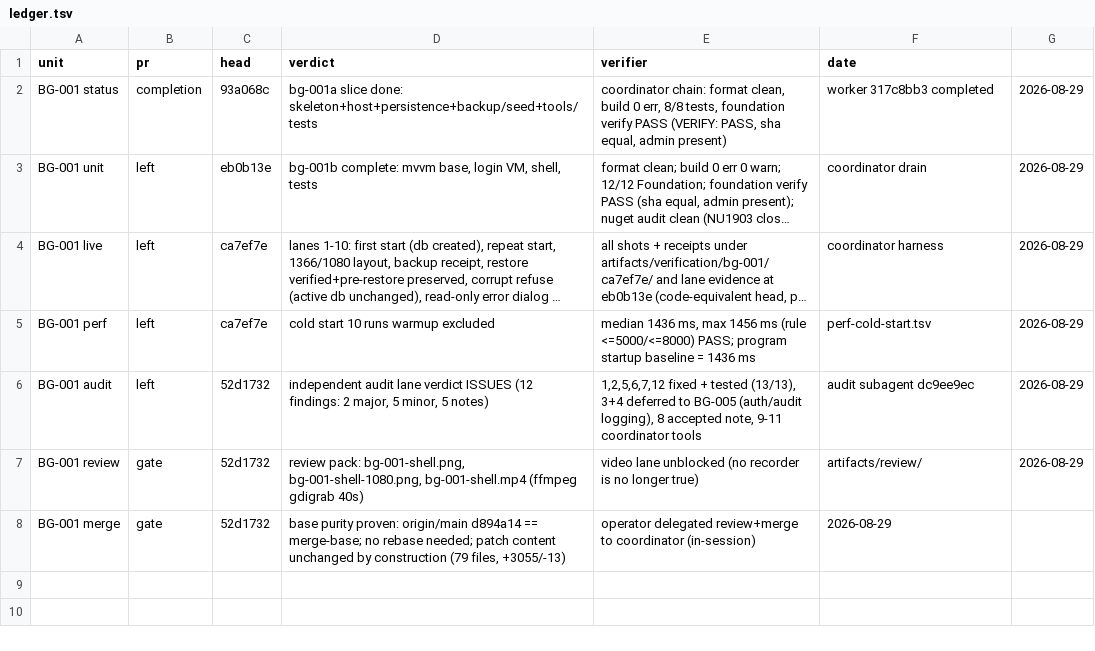
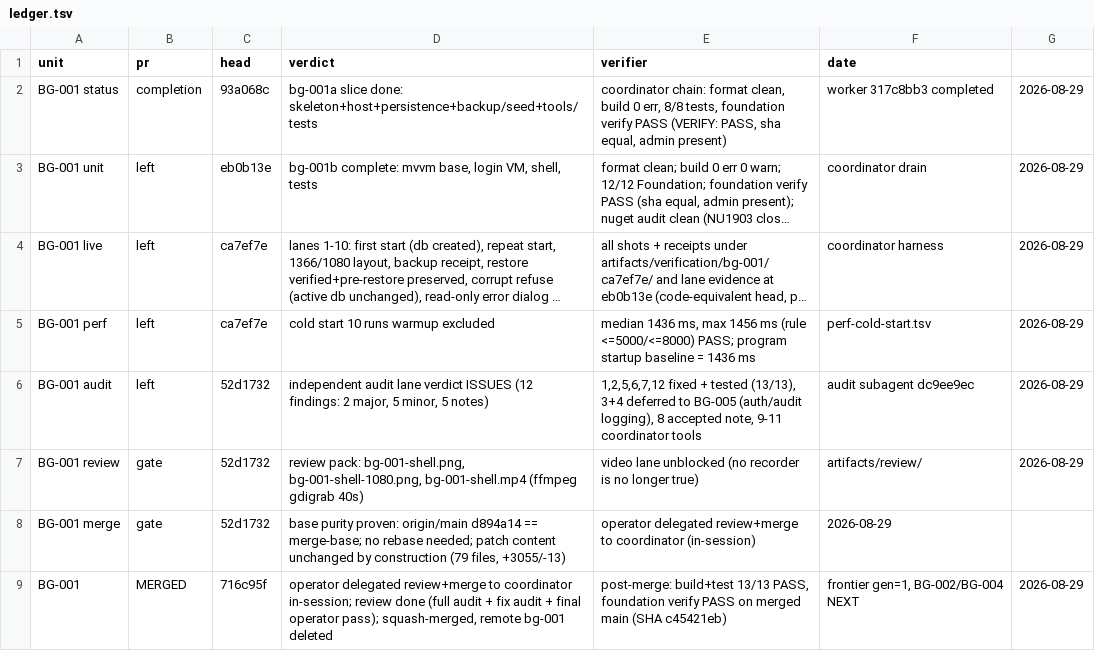
Before and after one commit to light691/bentaGo, a TSV file: orchestrate/bentago/ledger.tsv, drawn as a sheet; long unchanged cells end in ….

Commit message:
orchestrate: BG-001 merged (716c95f), frontier gen 1

```diff
--- a/orchestrate/bentago/ledger.tsv
+++ b/orchestrate/bentago/ledger.tsv
@@ -8 +8,2 @@ BG-001 review	gate	52d1732	review pack: bg-001-shell.png, bg-001-shell-1080.png,
 BG-001 merge	gate	52d1732	base purity proven: origin/main d894a14 == merge-base; no rebase needed; patch content unchanged by construction (79 files, +3055/-13)	operator delegated review+merge to coordinator (in-session)	2026-08-29
+BG-001	MERGED	716c95f	operator delegated review+merge to coordinator in-session; review done (full audit + fix audit + final operator pass); squash-merged, remote bg-001 deleted	post-merge: build+test 13/13 PASS, foundation verify PASS on merged main (SHA c45421eb)	frontier gen=1, BG-002/BG-004 NEXT	2026-08-29
```
Also changed, not shown: 1 other file.
